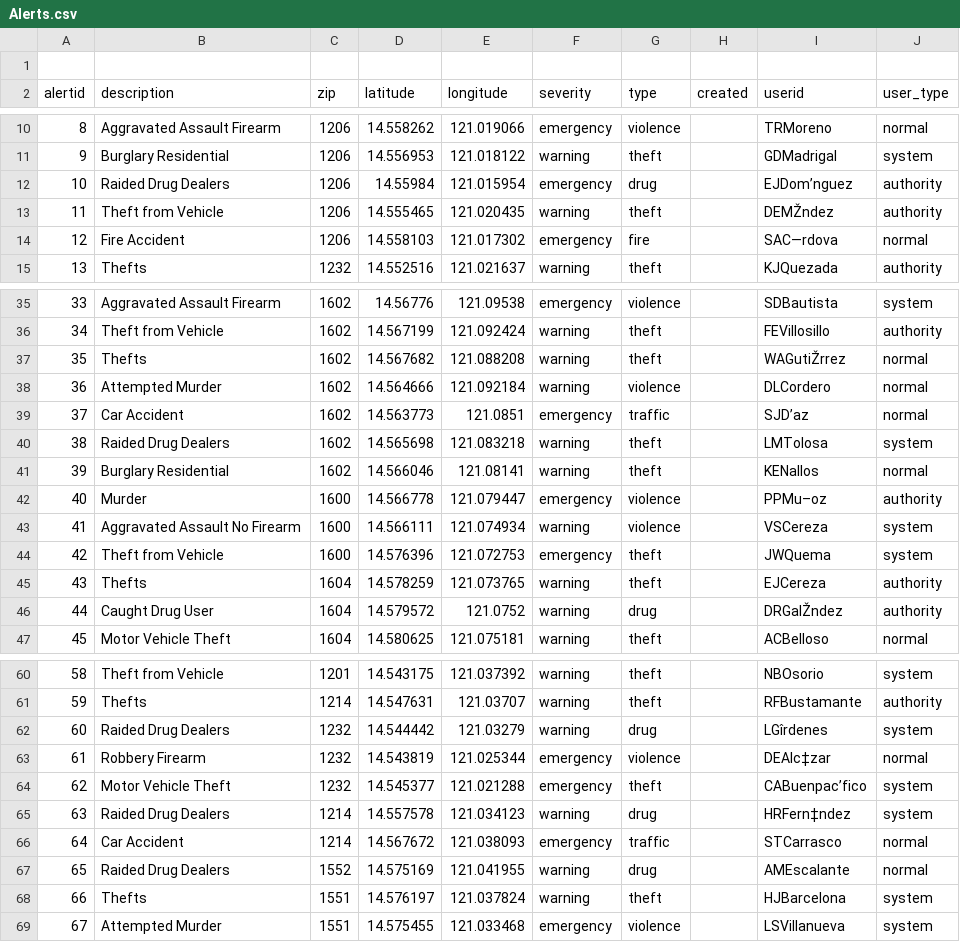
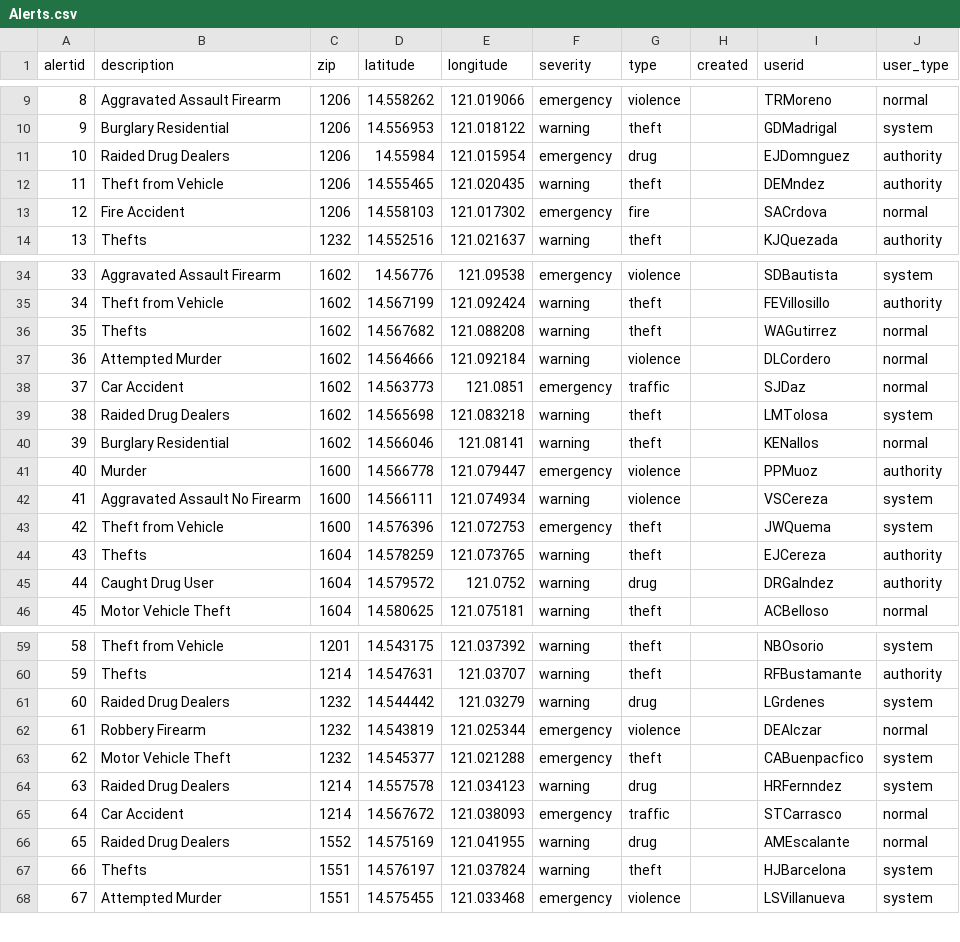
Before and after one commit to rumverse/bantayciudad_api, a CSV file: data/Alerts.csv, drawn as a sheet; only a part is shown, gaps mark what is left out; removed rows and columns are numbered as before the commit, all else as after; the diff covers the shown part only; the diff names each change by its address in the sheet, - before the commit and + after, or states it on an @@ line.

```diff
--- a/data/Alerts.csv
+++ b/data/Alerts.csv
-row 1: (empty)
-I11 (userid): EJDom’nguez
+I11 (userid): EJDomnguez
-I12 (userid): DEMŽndez
+I12 (userid): DEMndez
-I13 (userid): SAC—rdova
+I13 (userid): SACrdova
-I36 (userid): WAGutiŽrrez
+I36 (userid): WAGutirrez
-I38 (userid): SJD’az
+I38 (userid): SJDaz
-I41 (userid): PPMu–oz
+I41 (userid): PPMuoz
-I45 (userid): DRGalŽndez
+I45 (userid): DRGalndez
-I61 (userid): LGîrdenes
+I61 (userid): LGrdenes
-I62 (userid): DEAlc‡zar
+I62 (userid): DEAlczar
-I63 (userid): CABuenpac’fico
+I63 (userid): CABuenpacfico
-I64 (userid): HRFern‡ndez
+I64 (userid): HRFernndez
```
Also changed, not shown: 19 edited cells elsewhere in this file, 1 other file.
